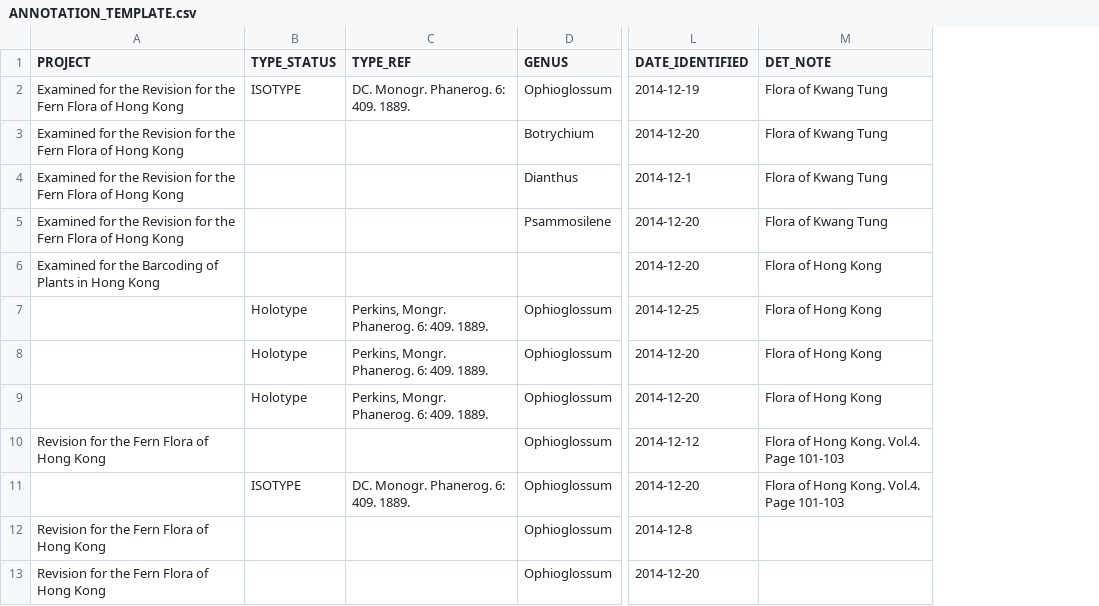
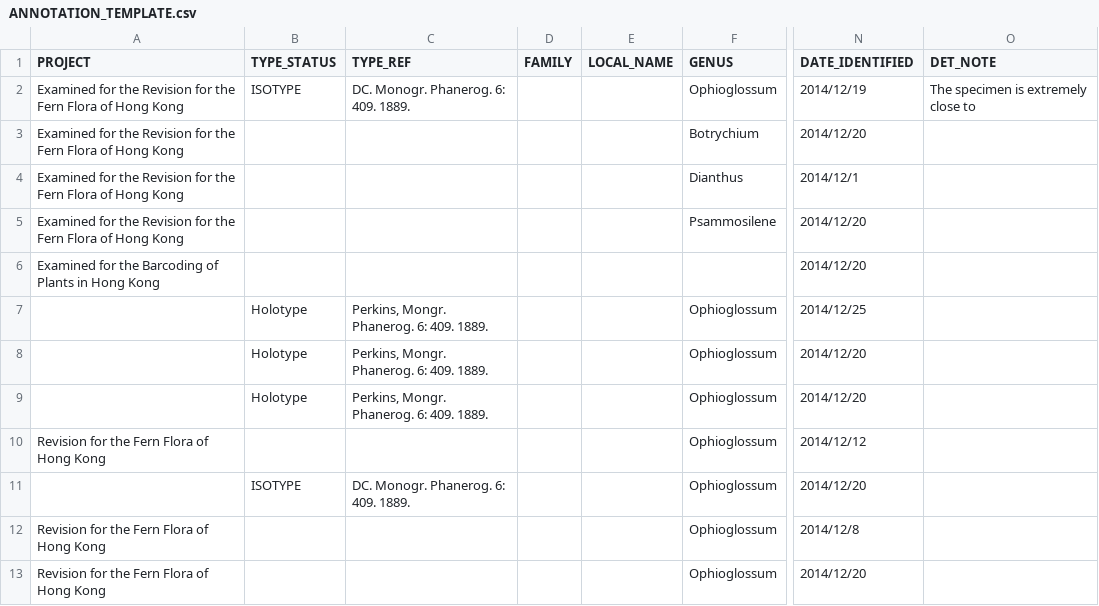
Before and after one commit to rforge/herblabel, a CSV file: pkg/herblabel/inst/extdata/ANNOTATION_TEMPLATE.csv, drawn as a sheet; only a part is shown, gaps mark what is left out; addresses are those after the commit; the diff covers the shown part only; the diff names each change by its address in the sheet, - before the commit and + after, or states it on an @@ line.

```diff
--- a/pkg/herblabel/inst/extdata/ANNOTATION_TEMPLATE.csv
+++ b/pkg/herblabel/inst/extdata/ANNOTATION_TEMPLATE.csv
+column D (FAMILY), empty
+column E (LOCAL_NAME), empty
-N2 (DATE_IDENTIFIED): 2014-12-19
+N2 (DATE_IDENTIFIED): 2014/12/19
-O2 (DET_NOTE): Flora of Kwang Tung
+O2 (DET_NOTE): The specimen is extremely close to
-N3 (DATE_IDENTIFIED): 2014-12-20
+N3 (DATE_IDENTIFIED): 2014/12/20
-O3:O5 (DET_NOTE): Flora of Kwang Tung
+O3:O5 (DET_NOTE): (empty)
-N4 (DATE_IDENTIFIED): 2014-12-1
+N4 (DATE_IDENTIFIED): 2014/12/1
-N5:N6 (DATE_IDENTIFIED): 2014-12-20
+N5:N6 (DATE_IDENTIFIED): 2014/12/20
-O6:O9 (DET_NOTE): Flora of Hong Kong
+O6:O9 (DET_NOTE): (empty)
-N7 (DATE_IDENTIFIED): 2014-12-25
+N7 (DATE_IDENTIFIED): 2014/12/25
-N8:N9 (DATE_IDENTIFIED): 2014-12-20
+N8:N9 (DATE_IDENTIFIED): 2014/12/20
-N10 (DATE_IDENTIFIED): 2014-12-12
+N10 (DATE_IDENTIFIED): 2014/12/12
-O10:O11 (DET_NOTE): Flora of Hong Kong. Vol.4. Page 101-103
+O10:O11 (DET_NOTE): (empty)
-N11 (DATE_IDENTIFIED): 2014-12-20
+N11 (DATE_IDENTIFIED): 2014/12/20
-N12 (DATE_IDENTIFIED): 2014-12-8
+N12 (DATE_IDENTIFIED): 2014/12/8
-N13 (DATE_IDENTIFIED): 2014-12-20
+N13 (DATE_IDENTIFIED): 2014/12/20
```
Also changed, not shown: 4 added rows, 3 removed rows and 6 edited cells elsewhere in this file, pkg/herblabel/inst/extdata/DARWIN_CORE_HERBARIUM_RECORDS_TEMPLATE.csv, 11 other files.
